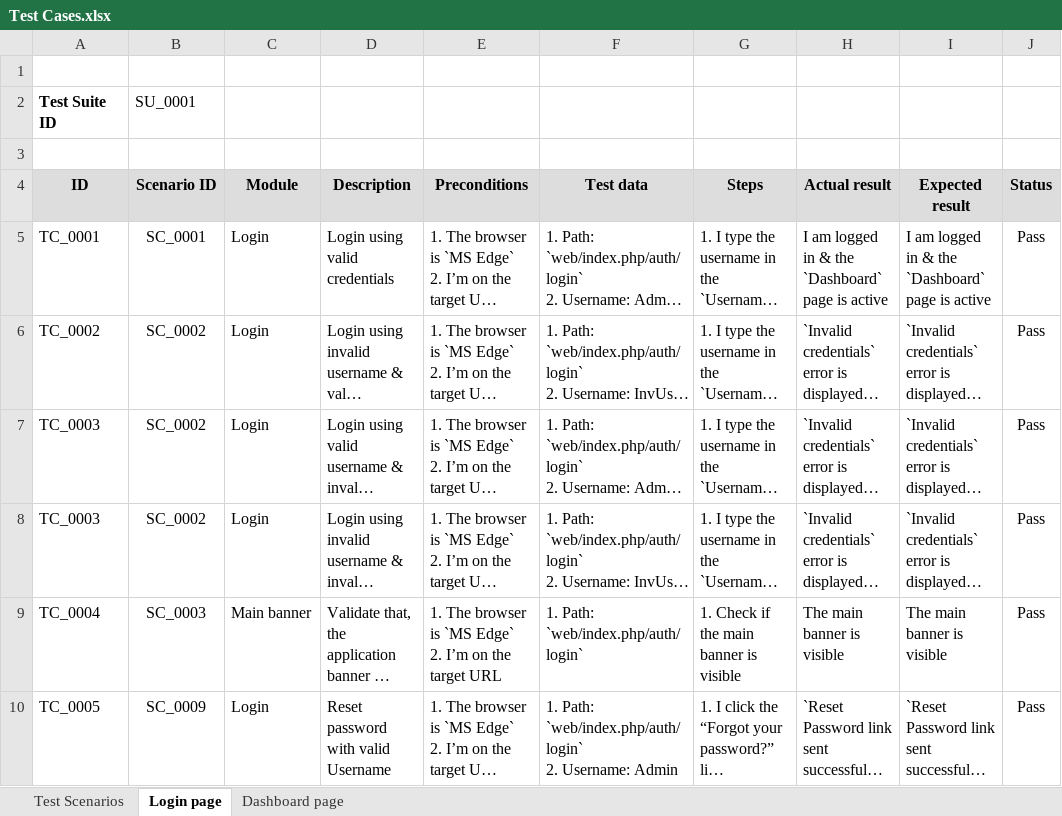
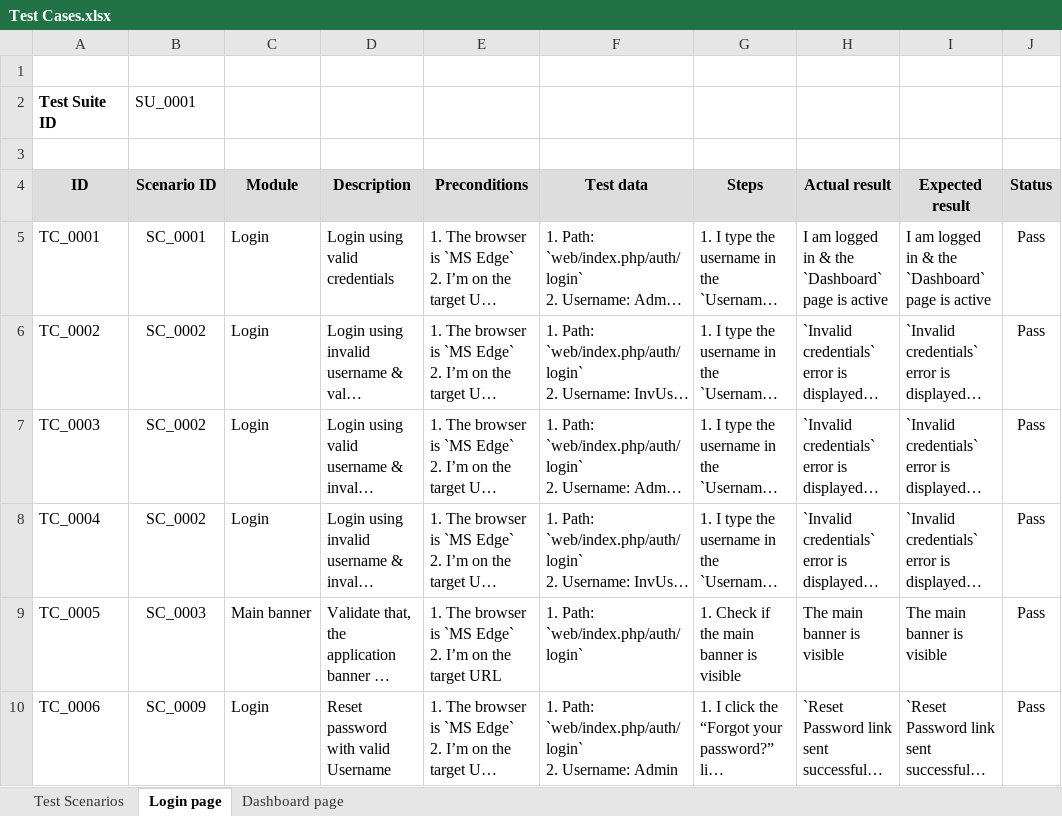
Before and after one commit to sharif-jobayed/SeleniumWebdriver, an Excel workbook: Test Cases.xlsx, sheet Login page, drawn as a sheet; only a part is shown; long unchanged cells end in …; values as stored, in another font and other column widths than the file's, no borders; charts and pictures not drawn; the diff names each change by its address in the sheet, - before the commit and + after, or states it on an @@ line.

Commit message:
Complete login page tests

```diff
--- a/Test Cases.xlsx (sheet Login page)
+++ b/Test Cases.xlsx (sheet Login page)
-A8 (ID): TC_0003
+A8 (ID): TC_0004
-A9 (ID): TC_0004
+A9 (ID): TC_0005
-A10 (ID): TC_0005
+A10 (ID): TC_0006
```
Also changed, not shown: 14 other files.
